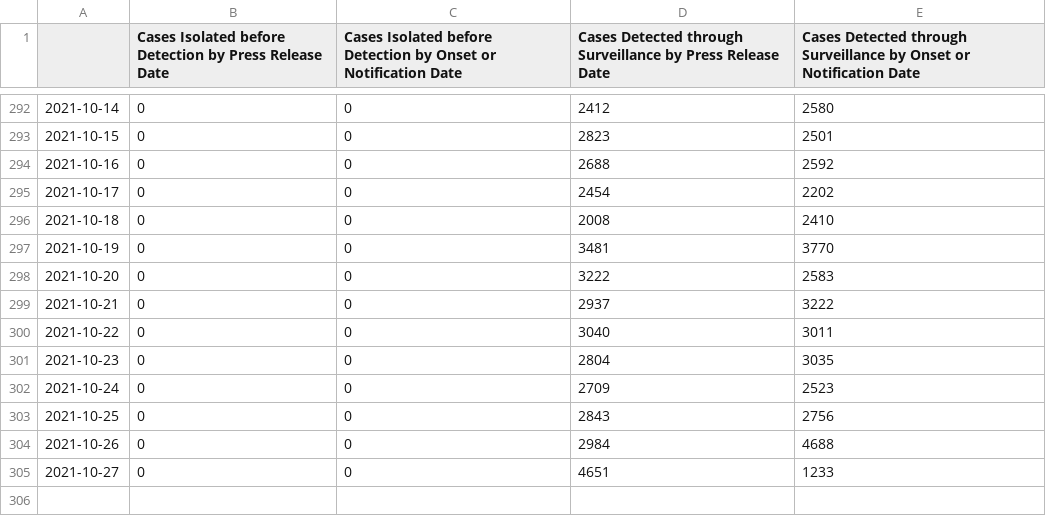
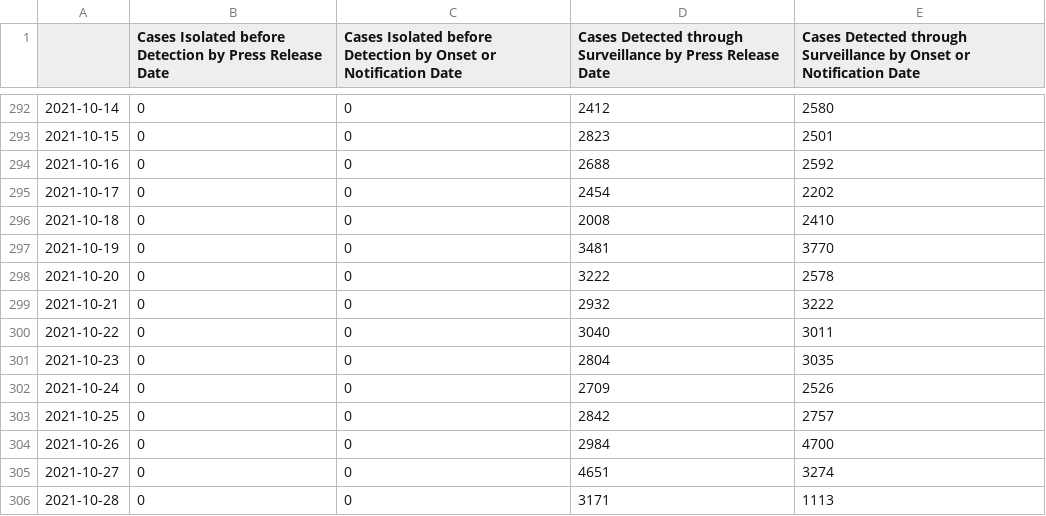
Before and after one commit to josesho/singapore-covid19-data, a CSV file: NumberOfCases/EpidemicCurveOfCommunityCases.csv, drawn as a sheet; only a part is shown, gaps mark what is left out.

```diff
--- a/NumberOfCases/EpidemicCurveOfCommunityCases.csv
+++ b/NumberOfCases/EpidemicCurveOfCommunityCases.csv
@@ -297,9 +297,10 @@
 2021-10-19,0,0,3481,3770
-2021-10-20,0,0,3222,2583
-2021-10-21,0,0,2937,3222
+2021-10-20,0,0,3222,2578
+2021-10-21,0,0,2932,3222
 2021-10-22,0,0,3040,3011
 2021-10-23,0,0,2804,3035
-2021-10-24,0,0,2709,2523
-2021-10-25,0,0,2843,2756
-2021-10-26,0,0,2984,4688
-2021-10-27,0,0,4651,1233
+2021-10-24,0,0,2709,2526
+2021-10-25,0,0,2842,2757
+2021-10-26,0,0,2984,4700
+2021-10-27,0,0,4651,3274
+2021-10-28,0,0,3171,1113
```
Also changed, not shown: CaseStatus/CaseStatus.csv, NumberOfCases/EpidemicCurve.csv, 4 other files.
